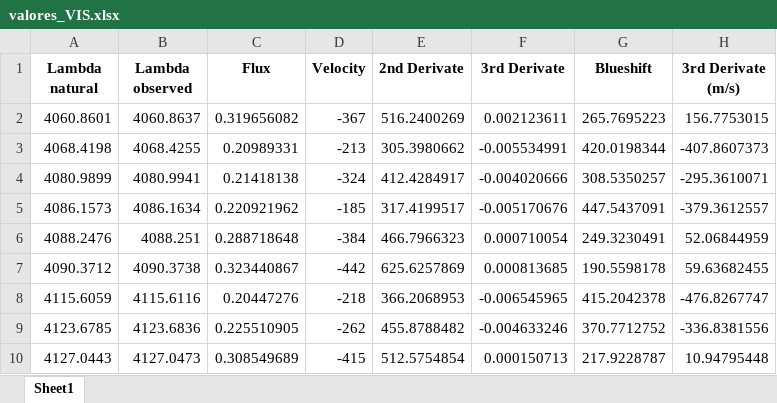
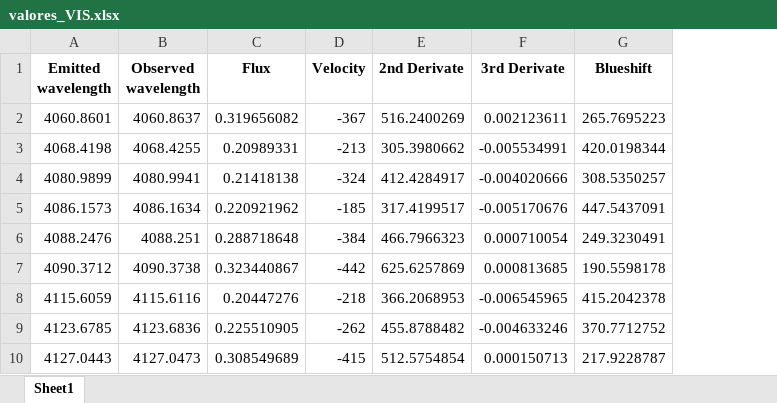
Before and after one commit to ccuellarn/Measurement-and-Characterization-of-Granulation-Patterns-in-the-IAG-Solar-Flux-Spectrum, an Excel workbook: Visible range/valores_VIS.xlsx, sheet Sheet1, drawn as a sheet; only a part is shown; values as stored, in another font and other column widths than the file's, no borders; the diff names each change by its address in the sheet, - before the commit and + after, or states it on an @@ line.

```diff
--- a/Visible range/valores_VIS.xlsx (sheet Sheet1)
+++ b/Visible range/valores_VIS.xlsx (sheet Sheet1)
-column H (3rd Derivate (m/s)), rows 2-10: 156.7753015 | -407.8607373 | -295.3610071 | -379.3612557 | 52.06844959 | 59.63682455 | -476.8267747 | -336.8381556 | 10.94795448
-A1: Lambda natural
+A1: Emitted wavelength
-B1: Lambda observed
+B1: Observed wavelength
```
Also changed, not shown: 48 other files.
